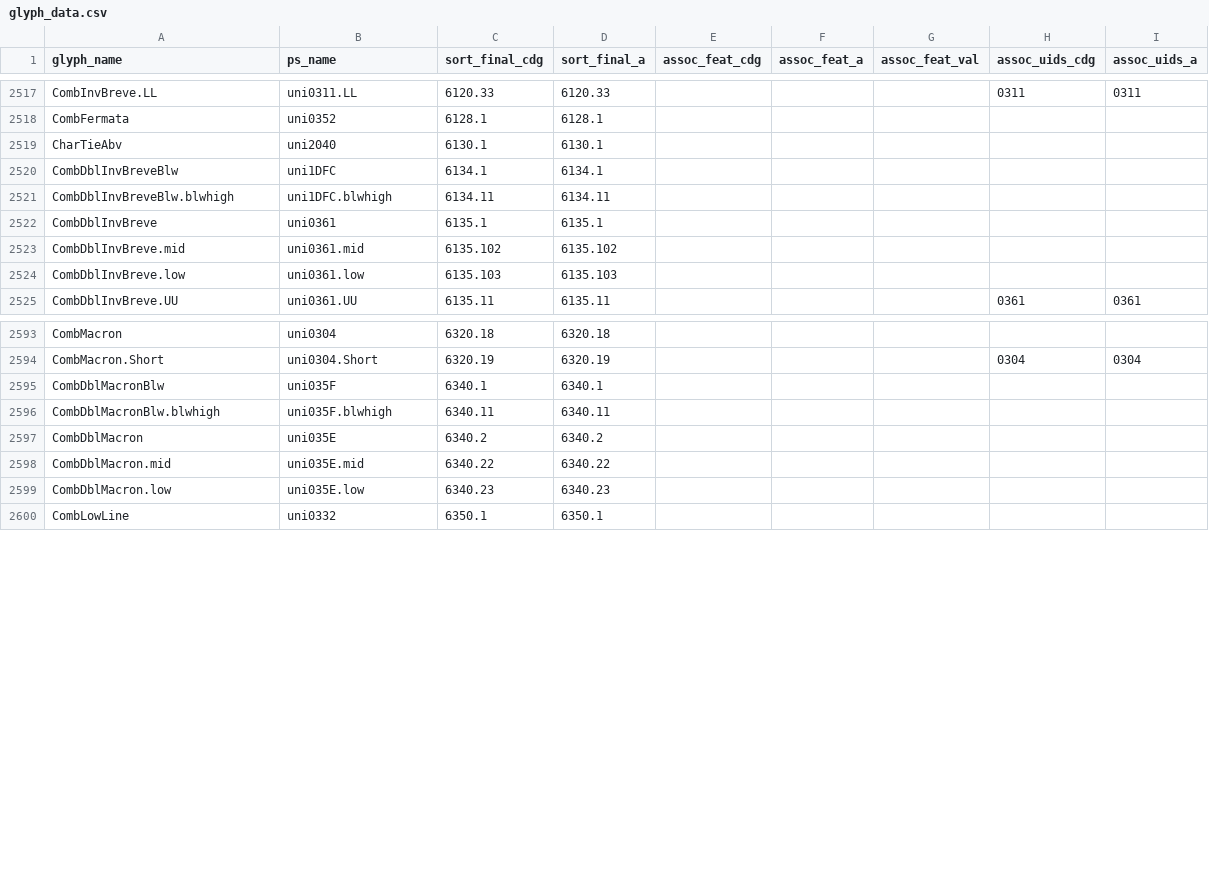
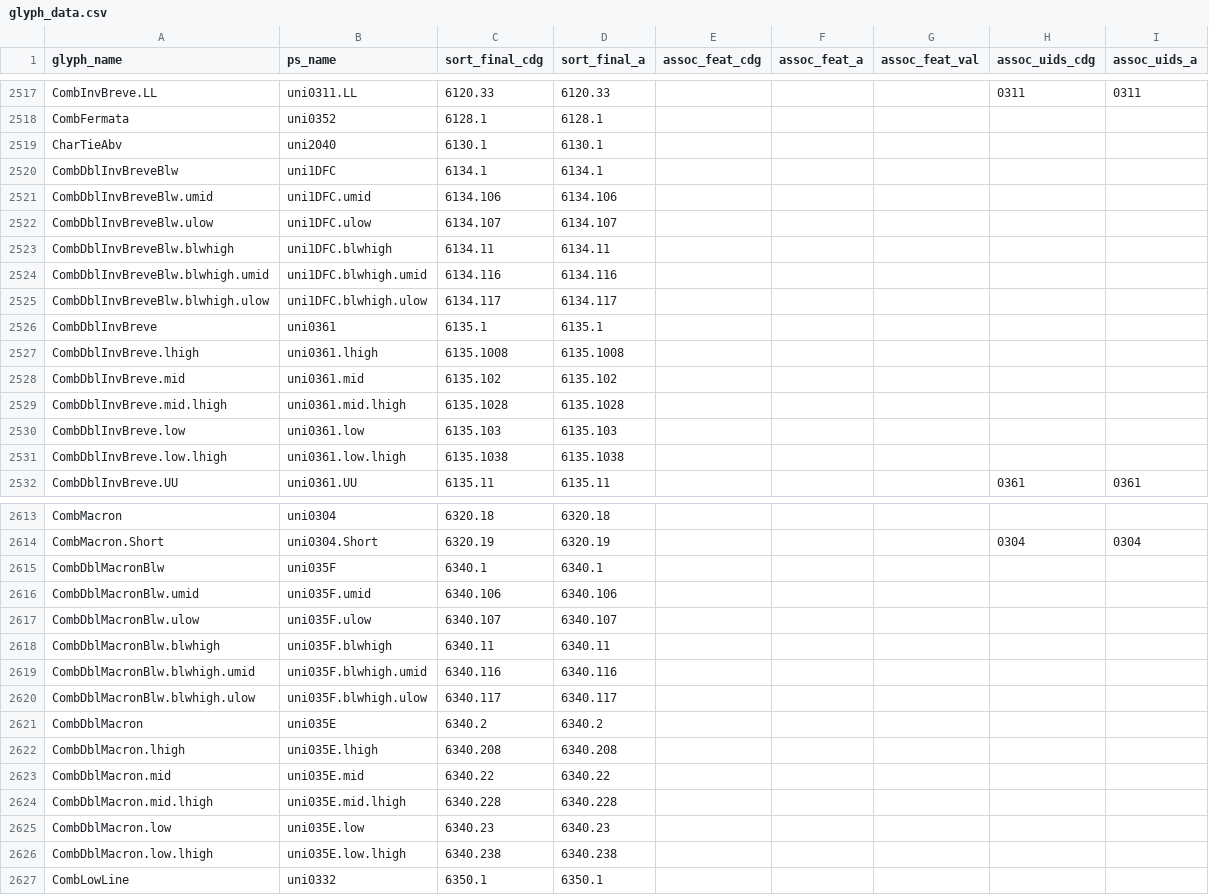
Before and after one commit to silnrsi/font-doulos, a CSV file: source/glyph_data.csv, drawn as a sheet; only a part is shown, gaps mark what is left out; the diff covers the shown part only.

```diff
--- a/source/glyph_data.csv
+++ b/source/glyph_data.csv
@@ -2520,6 +2520,13 @@ CharTieAbv,uni2040,6130.1,6130.1,,,,,
 CombDblInvBreveBlw,uni1DFC,6134.1,6134.1,,,,,
+CombDblInvBreveBlw.umid,uni1DFC.umid,6134.106,6134.106,,,,,
+CombDblInvBreveBlw.ulow,uni1DFC.ulow,6134.107,6134.107,,,,,
 CombDblInvBreveBlw.blwhigh,uni1DFC.blwhigh,6134.11,6134.11,,,,,
+CombDblInvBreveBlw.blwhigh.umid,uni1DFC.blwhigh.umid,6134.116,6134.116,,,,,
+CombDblInvBreveBlw.blwhigh.ulow,uni1DFC.blwhigh.ulow,6134.117,6134.117,,,,,
 CombDblInvBreve,uni0361,6135.1,6135.1,,,,,
+CombDblInvBreve.lhigh,uni0361.lhigh,6135.1008,6135.1008,,,,,
 CombDblInvBreve.mid,uni0361.mid,6135.102,6135.102,,,,,
+CombDblInvBreve.mid.lhigh,uni0361.mid.lhigh,6135.1028,6135.1028,,,,,
 CombDblInvBreve.low,uni0361.low,6135.103,6135.103,,,,,
+CombDblInvBreve.low.lhigh,uni0361.low.lhigh,6135.1038,6135.1038,,,,,
 CombDblInvBreve.UU,uni0361.UU,6135.11,6135.11,,,,0361,0361
@@ -2595,6 +2615,13 @@ CombMacron.Short,uni0304.Short,6320.19,6320.19,,,,0304,0304
 CombDblMacronBlw,uni035F,6340.1,6340.1,,,,,
+CombDblMacronBlw.umid,uni035F.umid,6340.106,6340.106,,,,,
+CombDblMacronBlw.ulow,uni035F.ulow,6340.107,6340.107,,,,,
 CombDblMacronBlw.blwhigh,uni035F.blwhigh,6340.11,6340.11,,,,,
+CombDblMacronBlw.blwhigh.umid,uni035F.blwhigh.umid,6340.116,6340.116,,,,,
+CombDblMacronBlw.blwhigh.ulow,uni035F.blwhigh.ulow,6340.117,6340.117,,,,,
 CombDblMacron,uni035E,6340.2,6340.2,,,,,
+CombDblMacron.lhigh,uni035E.lhigh,6340.208,6340.208,,,,,
 CombDblMacron.mid,uni035E.mid,6340.22,6340.22,,,,,
+CombDblMacron.mid.lhigh,uni035E.mid.lhigh,6340.228,6340.228,,,,,
 CombDblMacron.low,uni035E.low,6340.23,6340.23,,,,,
+CombDblMacron.low.lhigh,uni035E.low.lhigh,6340.238,6340.238,,,,,
 CombLowLine,uni0332,6350.1,6350.1,,,,,
```
Also changed, not shown: 20 added rows elsewhere in this file.
